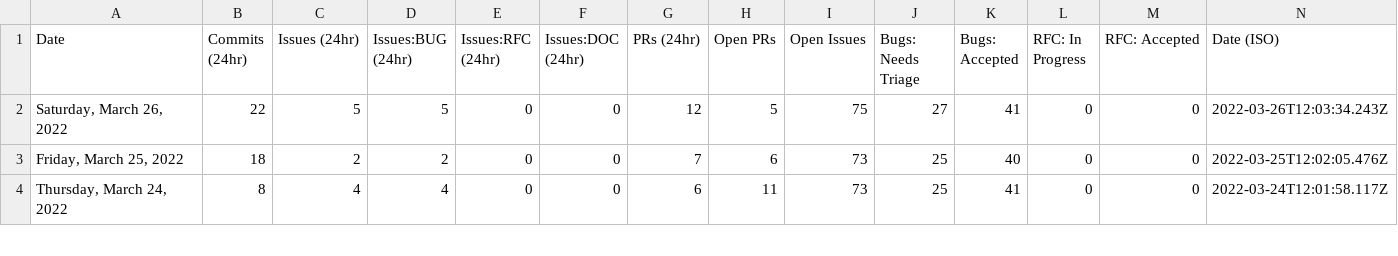
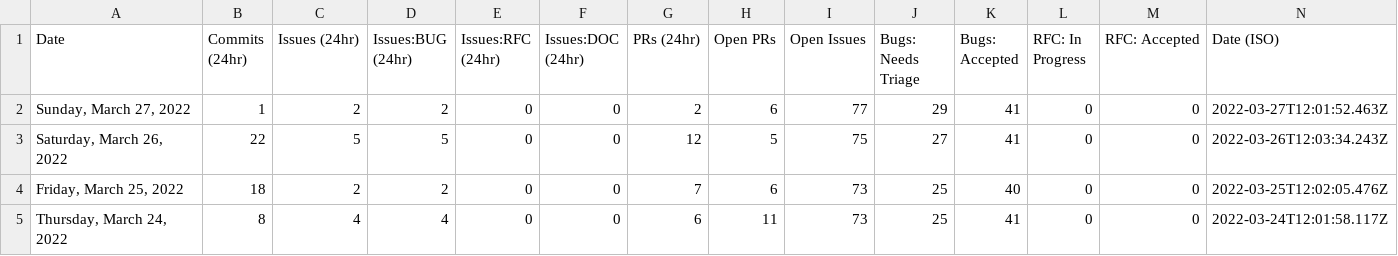
Before and after one commit to glasnost4g/astro, a CSV file: scripts/stats/stats.csv, drawn as a sheet; only a part is shown.

```diff
--- a/scripts/stats/stats.csv
+++ b/scripts/stats/stats.csv
@@ -1,2 +1,3 @@
 Date,Commits (24hr),Issues (24hr),Issues:BUG (24hr),Issues:RFC (24hr),Issues:DOC (24hr),PRs (24hr),Open PRs,Open Issues,Bugs: Needs Triage,Bugs: Accepted,RFC: In Progress,RFC: Accepted,Date (ISO)
+"Sunday, March 27, 2022",1,2,2,0,0,2,6,77,29,41,0,0,"2022-03-27T12:01:52.463Z"
 "Saturday, March 26, 2022",22,5,5,0,0,12,5,75,27,41,0,0,"2022-03-26T12:03:34.243Z"
```
